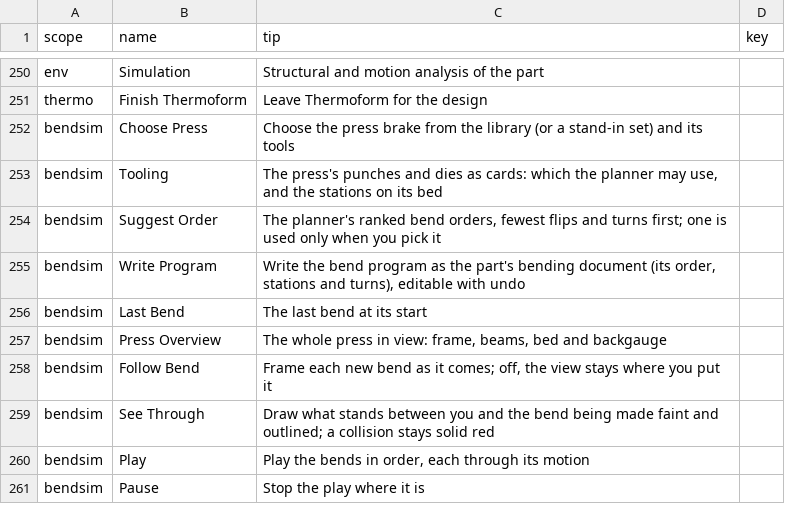
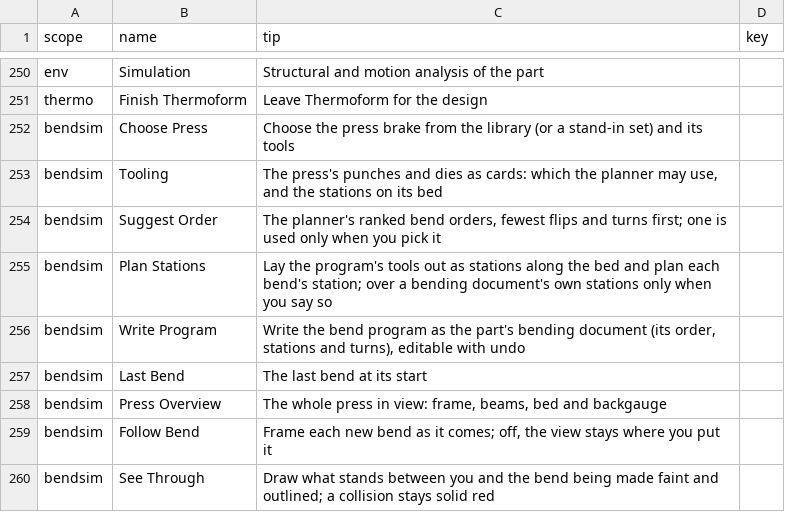
Before and after one commit to David-Bascom05/forgeCAD, a CSV file: interface/forge-render/data/tool_tips.csv, drawn as a sheet; only a part is shown, gaps mark what is left out; the shorter side is filled out with more unchanged rows.

```diff
--- a/interface/forge-render/data/tool_tips.csv
+++ b/interface/forge-render/data/tool_tips.csv
@@ -254,2 +254,3 @@ bendsim,Tooling,"The press's punches and dies as cards: which the planner may us
 bendsim,Suggest Order,"The planner's ranked bend orders, fewest flips and turns first; one is used only when you pick it",
+bendsim,Plan Stations,"Lay the program's tools out as stations along the bed and plan each bend's station; over a bending document's own stations only when you say so"
 bendsim,Write Program,"Write the bend program as the part's bending document (its order, stations and turns), editable with undo",
```
Also changed, not shown: 4 other files.
